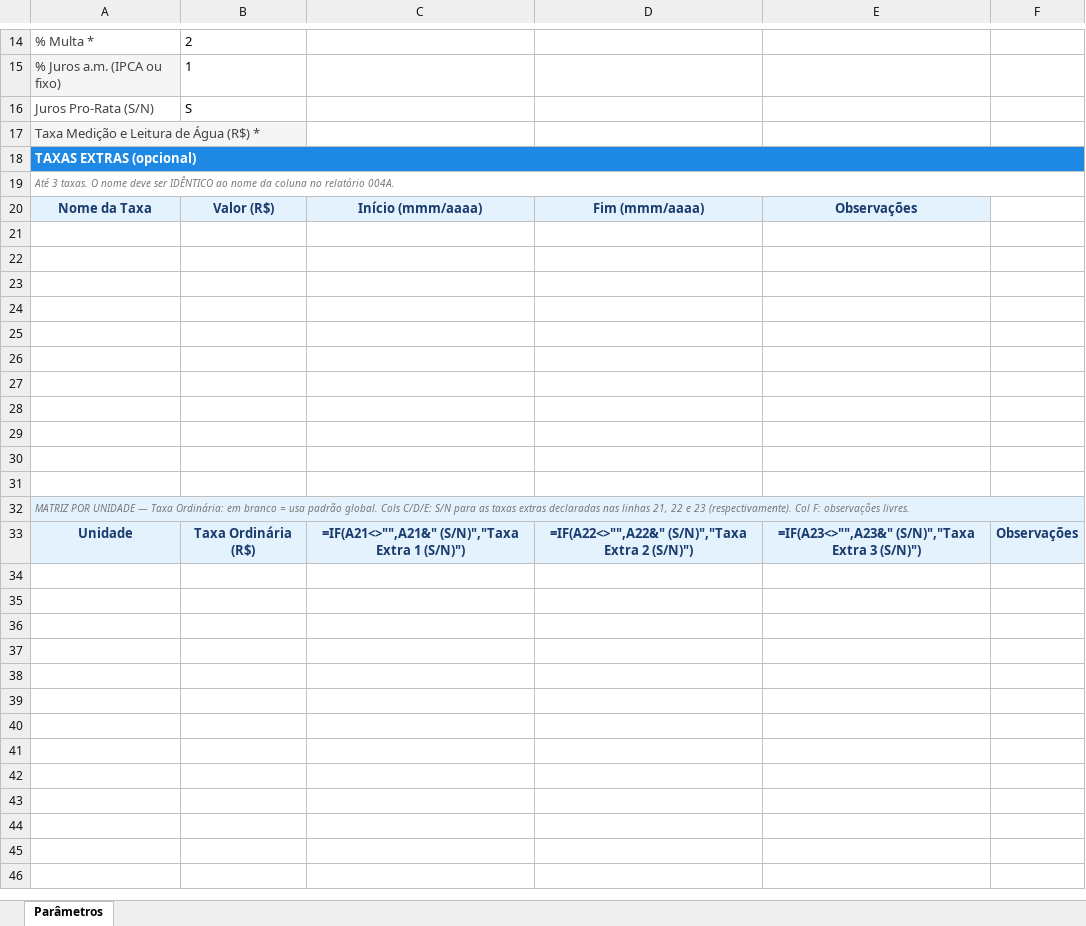
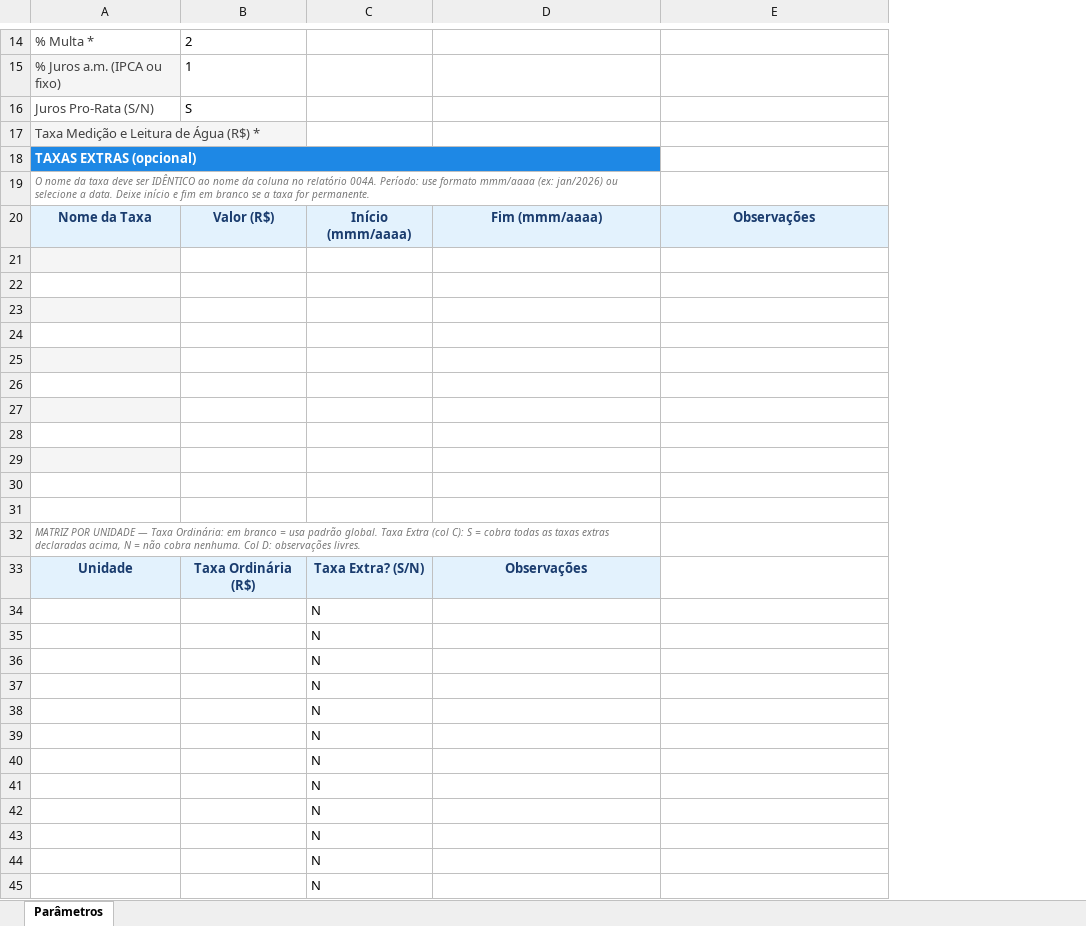
Before and after one commit to geovasconcelos/condominio-conciliacao, an Excel workbook: docs/formulario_parametros.xlsx, sheet Parâmetros, drawn as a sheet; only a part is shown, gaps mark what is left out; values as stored, in another font and other column widths than the file's, no borders; formulas without a stored value are shown as written; removed rows and columns are numbered as before the commit, all else as after; the diff covers the shown part only; the diff names each change by its address in the sheet, - before the commit and + after, or states it on an @@ line.

```diff
--- a/docs/formulario_parametros.xlsx (sheet Parâmetros)
+++ b/docs/formulario_parametros.xlsx (sheet Parâmetros)
-column C, rows 20-33: Início (mmm/aaaa) |  |  |  |  |  |  |  |  |  |  |  |  | =IF(A21<>"",A21&" (S/N)","Taxa Extra 1 (S/N)")
+column C, rows 20-33: Início (mmm/aaaa) |  |  |  |  |  |  |  |  |  |  |  |  | Taxa Extra? (S/N)
-column F, row 33: Observações
-A18:F18 merged
+A18:D18 merged
-A19: Até 3 taxas. O nome deve ser IDÊNTICO ao nome da coluna no relatório 004A.
+A19: O nome da taxa deve ser IDÊNTICO ao nome da coluna no relatório 004A. Período: use formato mmm/aaaa (ex: jan/2026) ou selecione a data. Deixe início e fim em branco se a taxa for permanente.
-A19:F19 merged
+A19:D19 merged
-A21 fill: none
+A21 fill: #F5F5F5
-A23 fill: none
+A23 fill: #F5F5F5
-A25 fill: none
+A25 fill: #F5F5F5
-A27 fill: none
+A27 fill: #F5F5F5
-A29 fill: none
+A29 fill: #F5F5F5
-A32: …padrão global. Cols C/D/E: S/N para as taxas extras declaradas nas linhas 21, 22 e 23 (respectivamente). Col F: observações livres.
+A32: …padrão global. Taxa Extra (col C): S = cobra todas as taxas extras declaradas acima, N = não cobra nenhuma. Col D: observações livres.
-A32 fill: #E3F2FD
+A32 fill: none
-A32:F32 merged
+A32:D32 merged
-D33: =IF(A22<>"",A22&" (S/N)","Taxa Extra 2 (S/N)")
+D33: Observações
-E33: =IF(A23<>"",A23&" (S/N)","Taxa Extra 3 (S/N)")
+E33: (empty)
-E33 fill: #E3F2FD
+E33 fill: none
+row 34:  |  | N
+row 35:  |  | N
+row 36:  |  | N
+row 37:  |  | N
+row 38:  |  | N
+row 39:  |  | N
+row 40:  |  | N
+row 41:  |  | N
+row 42:  |  | N
+row 43:  |  | N
+row 44:  |  | N
+row 45:  |  | N
```
Also changed, not shown: 38 added rows and merged cells elsewhere in this sheet, 1 other file.
